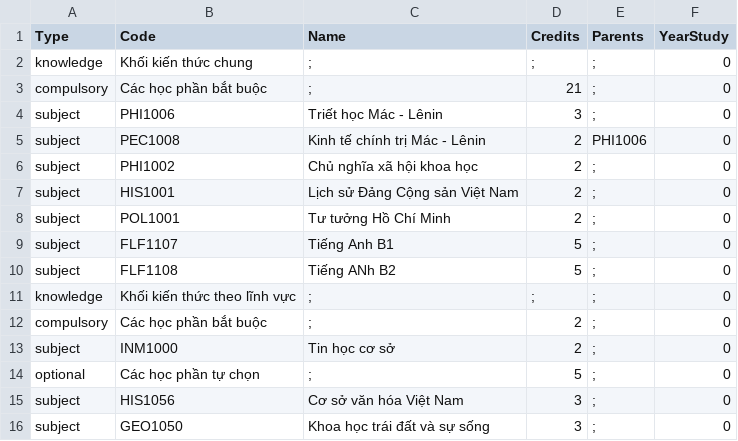
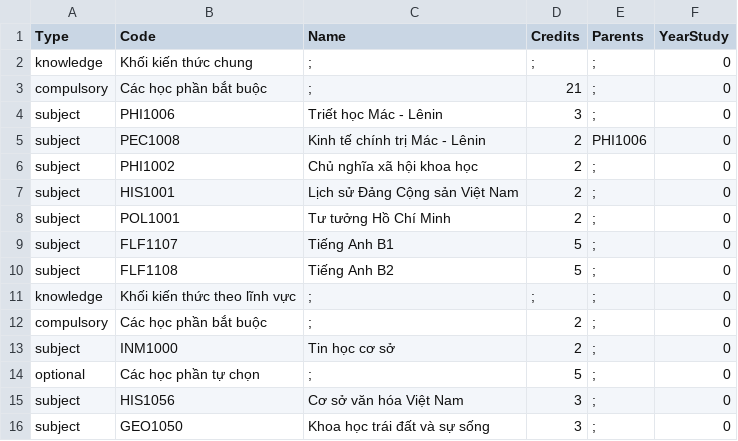
Before and after one commit to dangngocquan/simple-subject-manager, a CSV file: src/launcher/assets/data/SCHOOLS/SCHOOL001/DEPARTMENT004/MAJOR001/MAJOR.csv, drawn as a sheet; only a part is shown.

```diff
--- a/src/launcher/assets/data/SCHOOLS/SCHOOL001/DEPARTMENT004/MAJOR001/MAJOR.csv
+++ b/src/launcher/assets/data/SCHOOLS/SCHOOL001/DEPARTMENT004/MAJOR001/MAJOR.csv
@@ -9,3 +9,3 @@ subject,POL1001,Tư tưởng Hồ Chí Minh,2,;,0
 subject,FLF1107,Tiếng Anh B1,5,;,0
-subject,FLF1108,Tiếng ANh B2,5,;,0
+subject,FLF1108,Tiếng Anh B2,5,;,0
 knowledge,Khối kiến thức theo lĩnh vực,;,;,;,0
```
Also changed, not shown: 6 other files.
